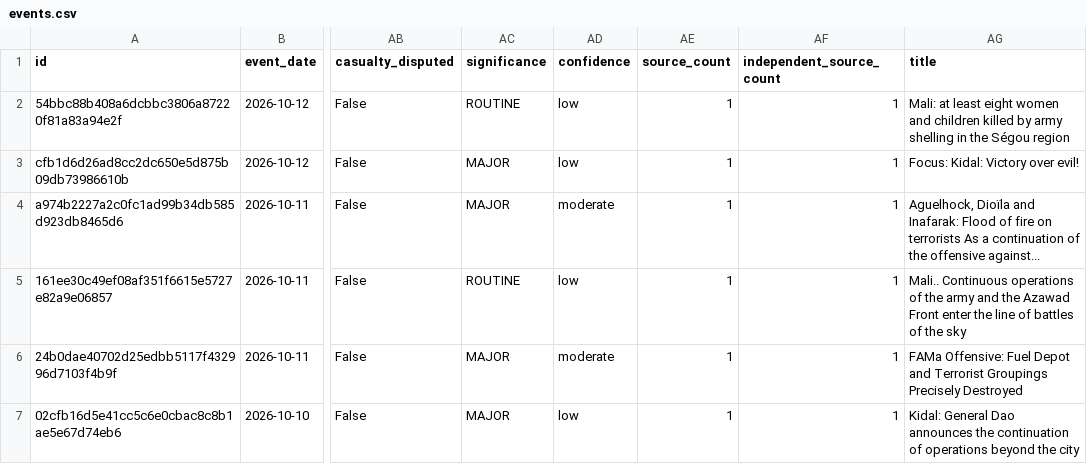
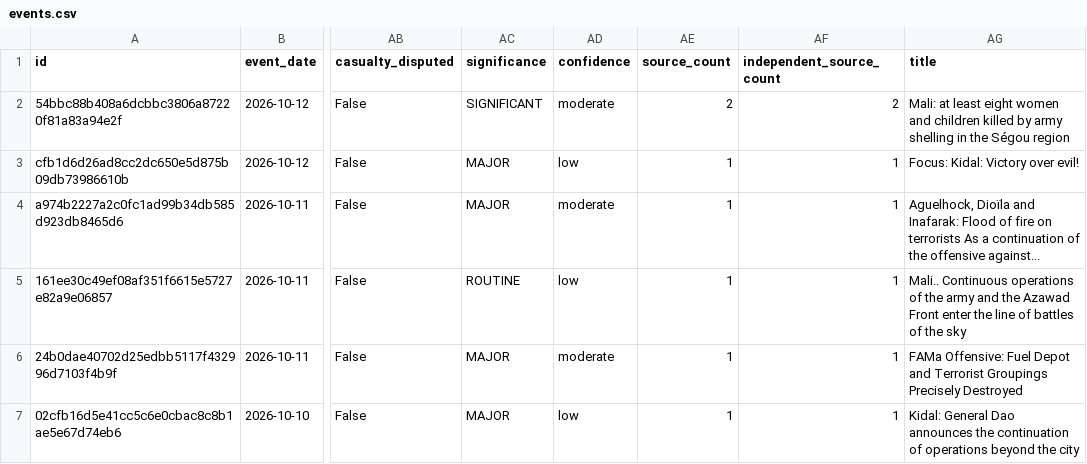
Before and after one commit to mosescosta33/sahel-data-collection, a CSV file: data/events.csv, drawn as a sheet; only a part is shown, gaps mark what is left out; the diff names each change by its address in the sheet, - before the commit and + after, or states it on an @@ line.

```diff
--- a/data/events.csv
+++ b/data/events.csv
-AC2 (significance): ROUTINE
+AC2 (significance): SIGNIFICANT
-AD2 (confidence): low
+AD2 (confidence): moderate
-AE2 (source_count): 1
+AE2 (source_count): 2
-AF2 (independent_source_count): 1
+AF2 (independent_source_count): 2
```
Also changed, not shown: 18 other files.
